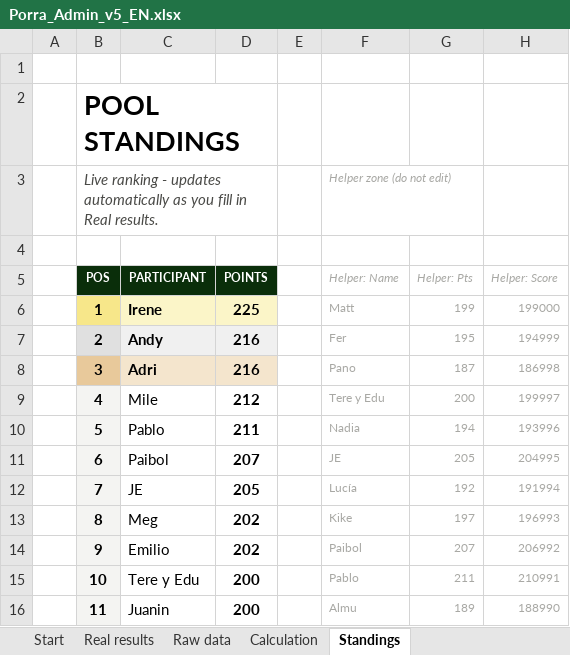
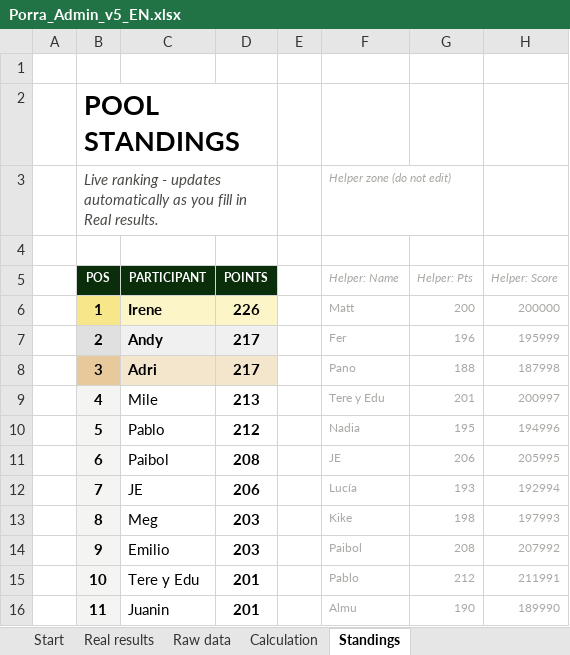
Before and after one commit to jose-reveni/porra2026, an Excel workbook: Porra_Admin_v5_EN.xlsx, sheet Standings, drawn as a sheet; only a part is shown; values as stored, in another font and other column widths than the file's, no borders; charts and pictures not drawn; the diff covers the shown part only; the diff names each change by its address in the sheet, - before the commit and + after, or states it on an @@ line.

```diff
--- a/Porra_Admin_v5_EN.xlsx (sheet Standings)
+++ b/Porra_Admin_v5_EN.xlsx (sheet Standings)
-D6 (POINTS): 225
+D6 (POINTS): 226
-G6 (Helper: Pts): 199
+G6 (Helper: Pts): 200
-H6 (Helper: Score): 199000
+H6 (Helper: Score): 200000
-D7:D8 (POINTS): 216
+D7:D8 (POINTS): 217
-G7 (Helper: Pts): 195
+G7 (Helper: Pts): 196
-H7 (Helper: Score): 194999
+H7 (Helper: Score): 195999
-G8 (Helper: Pts): 187
+G8 (Helper: Pts): 188
-H8 (Helper: Score): 186998
+H8 (Helper: Score): 187998
-D9 (POINTS): 212
+D9 (POINTS): 213
-G9 (Helper: Pts): 200
+G9 (Helper: Pts): 201
-H9 (Helper: Score): 199997
+H9 (Helper: Score): 200997
-D10 (POINTS): 211
+D10 (POINTS): 212
-G10 (Helper: Pts): 194
+G10 (Helper: Pts): 195
-H10 (Helper: Score): 193996
+H10 (Helper: Score): 194996
-D11 (POINTS): 207
+D11 (POINTS): 208
-G11 (Helper: Pts): 205
+G11 (Helper: Pts): 206
-H11 (Helper: Score): 204995
+H11 (Helper: Score): 205995
-D12 (POINTS): 205
+D12 (POINTS): 206
-G12 (Helper: Pts): 192
+G12 (Helper: Pts): 193
-H12 (Helper: Score): 191994
+H12 (Helper: Score): 192994
-D13:D14 (POINTS): 202
+D13:D14 (POINTS): 203
-G13 (Helper: Pts): 197
+G13 (Helper: Pts): 198
-H13 (Helper: Score): 196993
+H13 (Helper: Score): 197993
-G14 (Helper: Pts): 207
+G14 (Helper: Pts): 208
-H14 (Helper: Score): 206992
+H14 (Helper: Score): 207992
-D15:D16 (POINTS): 200
+D15:D16 (POINTS): 201
-G15 (Helper: Pts): 211
+G15 (Helper: Pts): 212
-H15 (Helper: Score): 210991
+H15 (Helper: Score): 211991
-G16 (Helper: Pts): 189
+G16 (Helper: Pts): 190
-H16 (Helper: Score): 188990
+H16 (Helper: Score): 189990
```
Also changed, not shown: 51 edited cells elsewhere in this sheet, sheet Calculation, sheet Real results, 2 other files.
